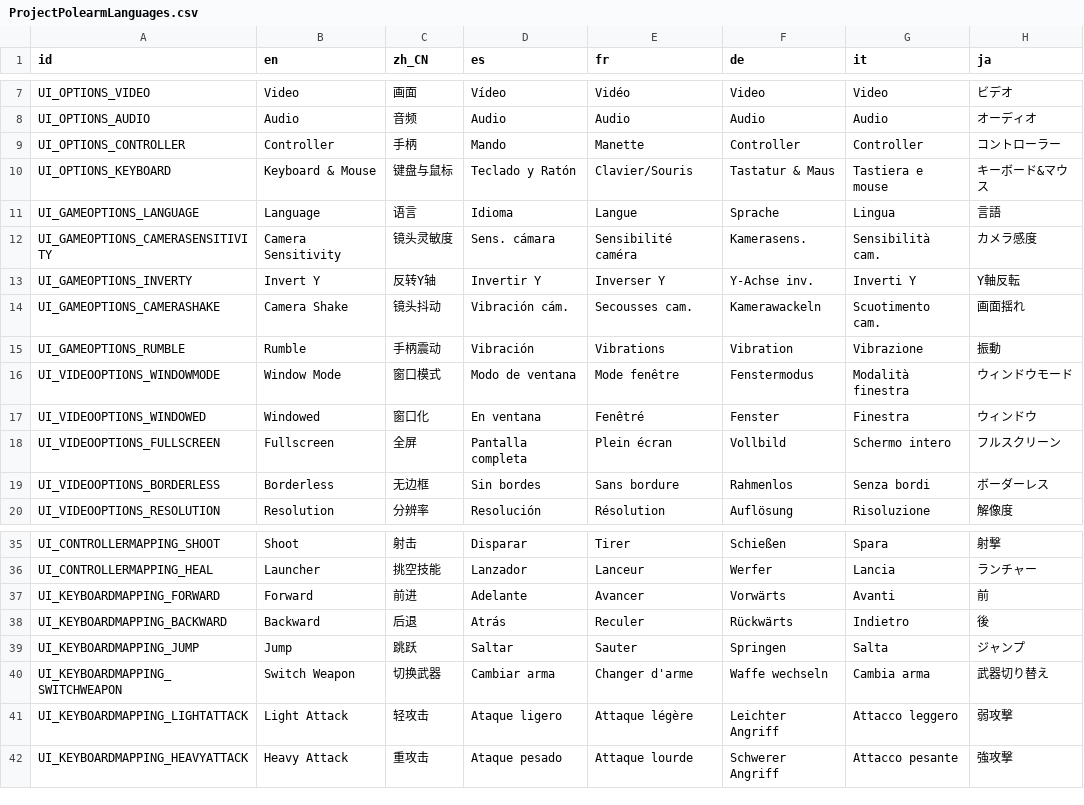
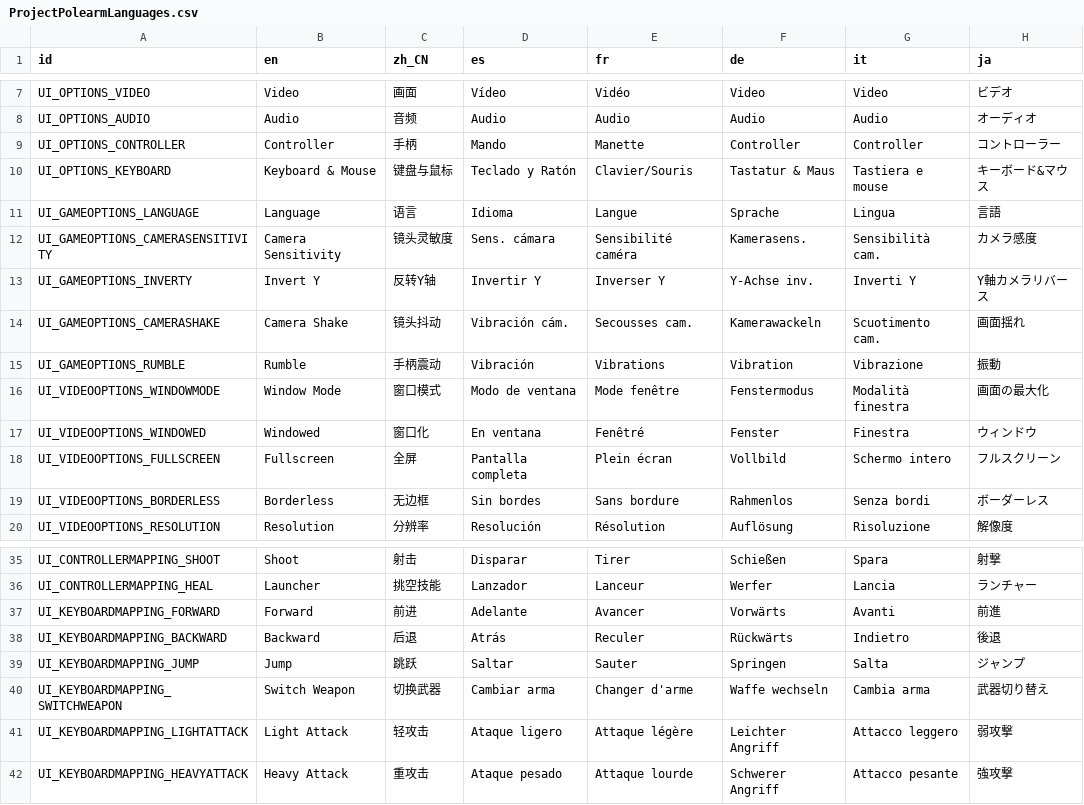
Before and after one commit to Divine-Comedy-Studios/Project-Polearm, a CSV file: Interfaces/Language/ProjectPolearmLanguages.csv, drawn as a sheet; only a part is shown, gaps mark what is left out; the diff covers the shown part only.

```diff
--- a/Interfaces/Language/ProjectPolearmLanguages.csv
+++ b/Interfaces/Language/ProjectPolearmLanguages.csv
@@ -12,6 +12,6 @@ UI_GAMEOPTIONS_LANGUAGE,Language,语言,Idioma,Langue,Sprache,Lingua,言語
 UI_GAMEOPTIONS_CAMERASENSITIVITY,Camera Sensitivity,镜头灵敏度,Sens. cámara,Sensibilité caméra,Kamerasens.,Sensibilità cam.,カメラ感度
-UI_GAMEOPTIONS_INVERTY,Invert Y,反转Y轴,Invertir Y,Inverser Y,Y-Achse inv.,Inverti Y,Y軸反転
+UI_GAMEOPTIONS_INVERTY,Invert Y,反转Y轴,Invertir Y,Inverser Y,Y-Achse inv.,Inverti Y,Y軸カメラリバース
 UI_GAMEOPTIONS_CAMERASHAKE,Camera Shake,镜头抖动,Vibración cám.,Secousses cam.,Kamerawackeln,Scuotimento cam.,画面揺れ
 UI_GAMEOPTIONS_RUMBLE,Rumble,手柄震动,Vibración,Vibrations,Vibration,Vibrazione,振動
-UI_VIDEOOPTIONS_WINDOWMODE,Window Mode,窗口模式,Modo de ventana,Mode fenêtre,Fenstermodus,Modalità finestra,ウィンドウモード
+UI_VIDEOOPTIONS_WINDOWMODE,Window Mode,窗口模式,Modo de ventana,Mode fenêtre,Fenstermodus,Modalità finestra,画面の最大化
 UI_VIDEOOPTIONS_WINDOWED,Windowed,窗口化,En ventana,Fenêtré,Fenster,Finestra,ウィンドウ
@@ -36,4 +36,4 @@ UI_CONTROLLERMAPPING_SHOOT,Shoot,射击,Disparar,Tirer,Schießen,Spara,射撃
 UI_CONTROLLERMAPPING_HEAL,Launcher,挑空技能,Lanzador,Lanceur,Werfer,Lancia,ランチャー
-UI_KEYBOARDMAPPING_FORWARD,Forward,前进,Adelante,Avancer,Vorwärts,Avanti,前
-UI_KEYBOARDMAPPING_BACKWARD,Backward,后退,Atrás,Reculer,Rückwärts,Indietro,後
+UI_KEYBOARDMAPPING_FORWARD,Forward,前进,Adelante,Avancer,Vorwärts,Avanti,前進
+UI_KEYBOARDMAPPING_BACKWARD,Backward,后退,Atrás,Reculer,Rückwärts,Indietro,後退
 UI_KEYBOARDMAPPING_JUMP,Jump,跳跃,Saltar,Sauter,Springen,Salta,ジャンプ
```
Also changed, not shown: 13 edited cells elsewhere in this file, 1 other file.
